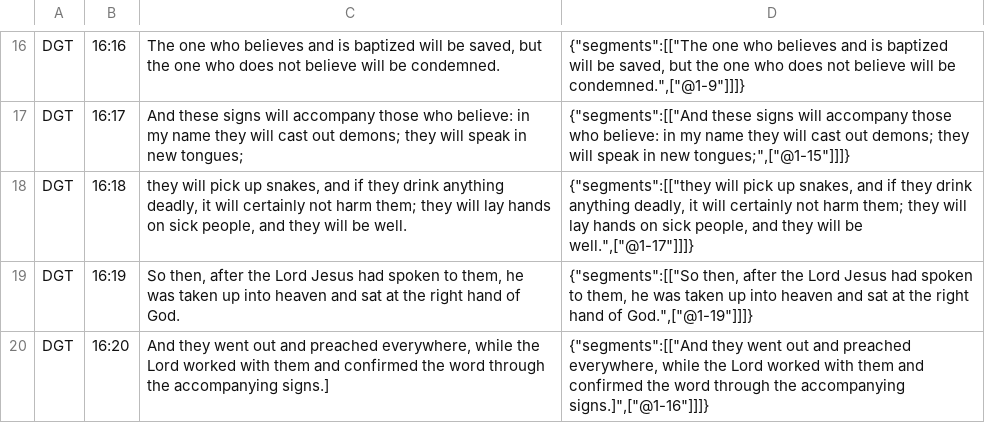
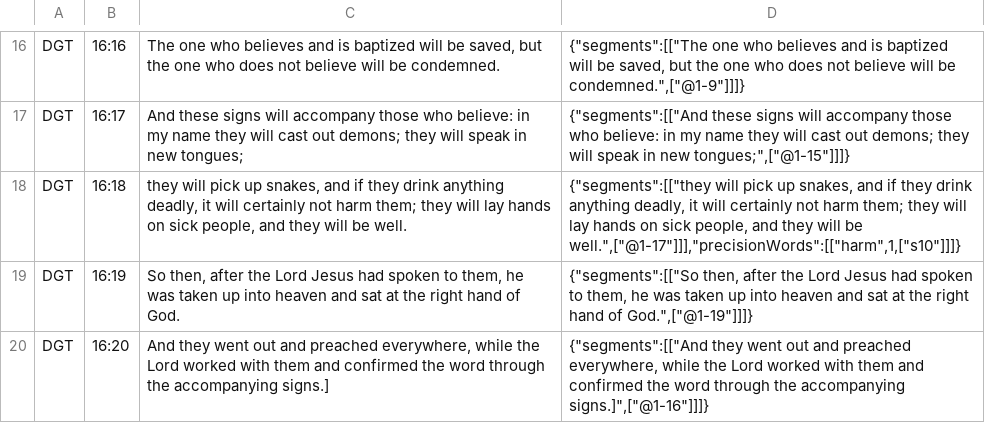
Before and after one commit to darethehair/DGTBible, a TSV file: data/authoring/mark-16-dgt.tsv, drawn as a sheet; only a part is shown, gaps mark what is left out.

Commit message:
Review Mark 16:18 synthetic alignment

```diff
--- a/data/authoring/mark-16-dgt.tsv
+++ b/data/authoring/mark-16-dgt.tsv
@@ -17,3 +17,3 @@ DGT	16:16	The one who believes and is baptized will be saved, but the one who do
 DGT	16:17	And these signs will accompany those who believe: in my name they will cast out demons; they will speak in new tongues;	{"segments":[["And these signs will accompany those who believe: in my name they will cast out demons; they will speak in new tongues;",["@1-15"]]]}
-DGT	16:18	they will pick up snakes, and if they drink anything deadly, it will certainly not harm them; they will lay hands on sick people, and they will be well.	{"segments":[["they will pick up snakes, and if they drink anything deadly, it will certainly not harm them; they will lay hands on sick people, and they will be well.",["@1-17"]]]}
+DGT	16:18	they will pick up snakes, and if they drink anything deadly, it will certainly not harm them; they will lay hands on sick people, and they will be well.	{"segments":[["they will pick up snakes, and if they drink anything deadly, it will certainly not harm them; they will lay hands on sick people, and they will be well.",["@1-17"]]],"precisionWords":[["harm",1,["s10"]]]}
 DGT	16:19	So then, after the Lord Jesus had spoken to them, he was taken up into heaven and sat at the right hand of God.	{"segments":[["So then, after the Lord Jesus had spoken to them, he was taken up into heaven and sat at the right hand of God.",["@1-19"]]]}
```
